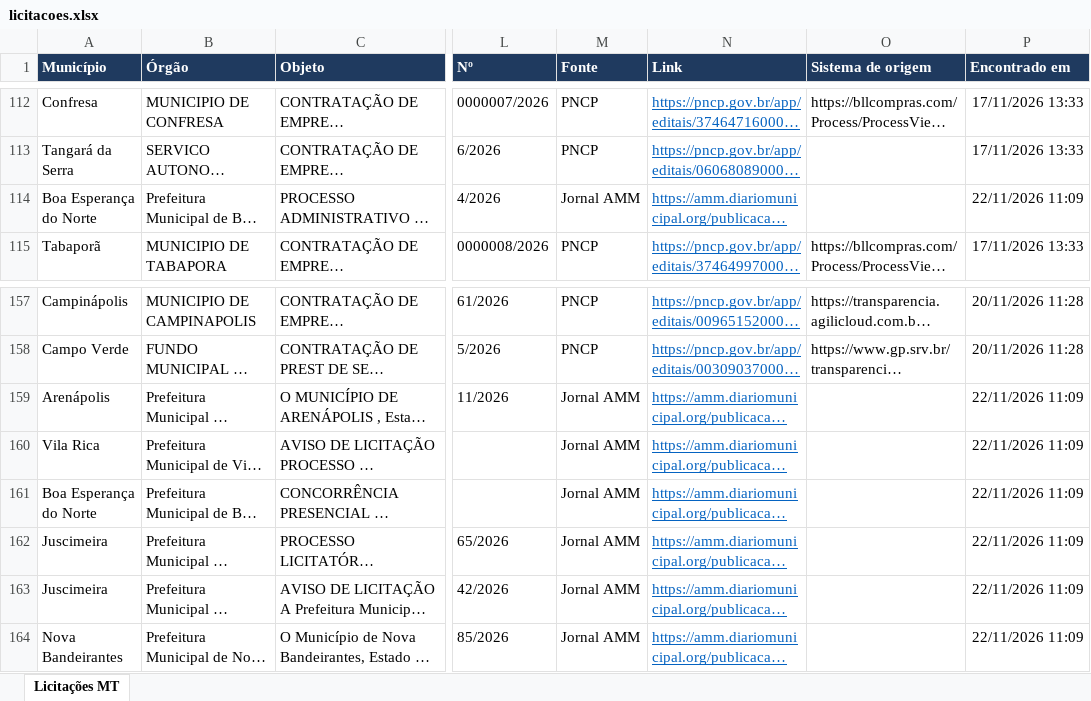
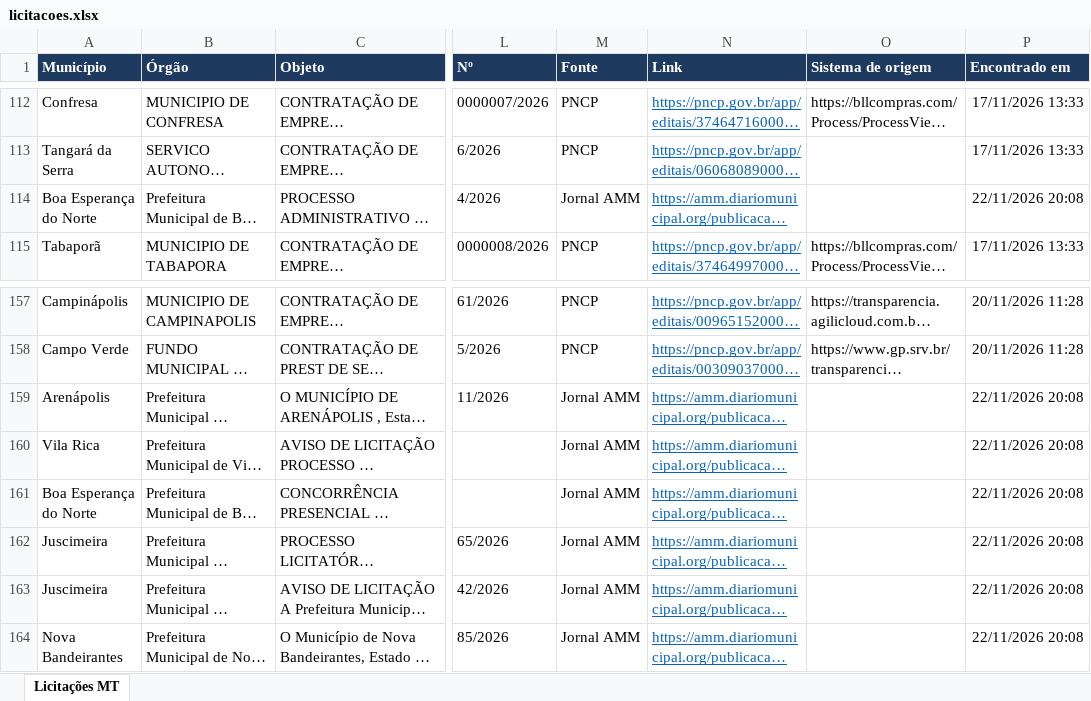
Before and after one commit to grupoinpav/licitacoes-inpav, an Excel workbook: docs/dados/licitacoes.xlsx, sheet Licitações MT, drawn as a sheet; only a part is shown, gaps mark what is left out; long unchanged cells end in …; values as stored, in another font and other column widths than the file's, no borders; the diff names each change by its address in the sheet, - before the commit and + after, or states it on an @@ line.

```diff
--- a/docs/dados/licitacoes.xlsx (sheet Licitações MT)
+++ b/docs/dados/licitacoes.xlsx (sheet Licitações MT)
-P114 (Encontrado em): 22/11/2026 11:09
+P114 (Encontrado em): 22/11/2026 20:08
-P159:P164 (Encontrado em): 22/11/2026 11:09
+P159:P164 (Encontrado em): 22/11/2026 20:08
```
Also changed, not shown: 2 other files.
